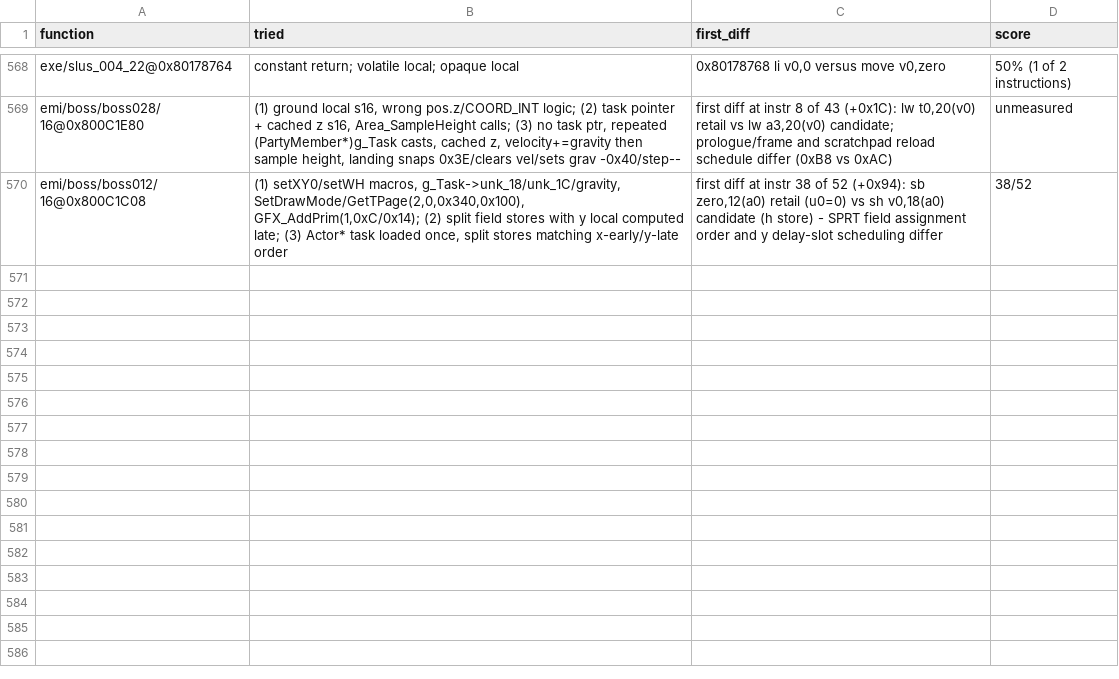
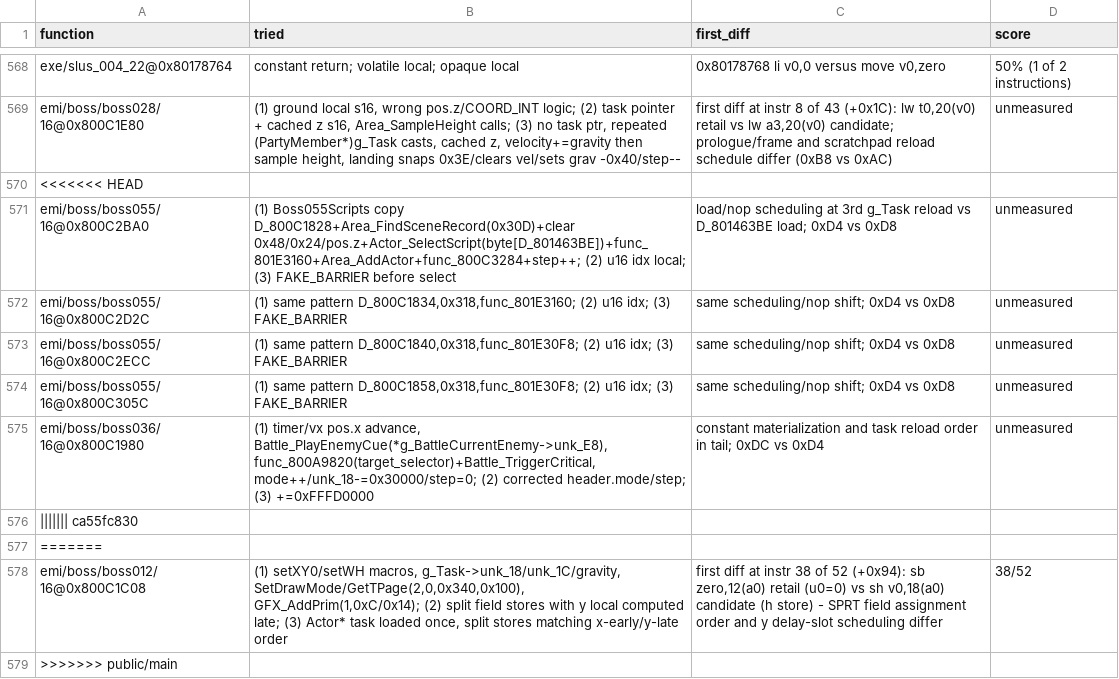
Before and after one commit to kerokline/bof3-decomp, a TSV file: config/attempts.tsv, drawn as a sheet; only a part is shown, gaps mark what is left out.

Commit message:
match(battle-boss): match func_800C1C08, batch attempts (#814)
## Summary

Match `func_800C1C08` (boss012/16) and record 5 blocked attempts for the
next `emi/(battle|boss)/` batch.

## Changes

- **Matched**
- `emi/boss/boss012/16@0x800C1C08` → `func_800C1C08` (shadow sprite draw
using task position fields).
- **Attempts recorded** (`config/attempts.tsv`)
- `emi/boss/boss036/16@0x800C1980`: tail constant materialization/task
reload order; 0xDC vs 0xD4.
- `emi/boss/boss055/16@0x800C2BA0`, `0x800C2D2C`, `0x800C2ECC`,
`0x800C305C`: same script-setup pattern, load/nop scheduling at 3rd
`g_Task` reload vs `D_801463BE` load; 0xD4 vs 0xD8.
- **Header**
- `src/overlays/boss/boss055/16/boss055_16.h`: add externs for
`D_800C1828/1834/1840/1858` (used by the attempted functions).

## Left

- `emi/boss/boss036/16@0x800C1980`: constant hoist/task reload
scheduling in tail.
- `emi/boss/boss055/16@0x800C2BA0,0x800C2D2C,0x800C2ECC,0x800C305C`:
nop/load-delay scheduling around 3rd scratchpad reload.

## Checks

- `INCLUDE_ASM`: reduced by 1 in `emi/(battle|boss)/` scope (this batch
net).
- [x] `meson compile -C build/meson pre-push` passes.
- [ ] `meson compile -C build/meson check` reports 428 images match
(needs a disc), or the change does not touch code.
- [x] No game data, extracted assets, retail executables or SDK objects
are included.

---------

Co-authored-by: raulcorreia7 <raulcorreia7@users.noreply.github.com>

```diff
--- a/config/attempts.tsv
+++ b/config/attempts.tsv
@@ -569,2 +569,11 @@
 emi/boss/boss028/16@0x800C1E80	(1) ground local s16, wrong pos.z/COORD_INT logic; (2) task pointer + cached z s16, Area_SampleHeight calls; (3) no task ptr, repeated (PartyMember*)g_Task casts, cached z, velocity+=gravity then sample height, landing snaps 0x3E/clears vel/sets grav -0x40/step--	first diff at instr 8 of 43 (+0x1C): lw t0,20(v0) retail vs lw a3,20(v0) candidate; prologue/frame and scratchpad reload schedule differ (0xB8 vs 0xAC)	unmeasured
+<<<<<<< HEAD
+emi/boss/boss055/16@0x800C2BA0	(1) Boss055Scripts copy D_800C1828+Area_FindSceneRecord(0x30D)+clear 0x48/0x24/pos.z+Actor_SelectScript(byte[D_801463BE])+func_801E3160+Area_AddActor+func_800C3284+step++; (2) u16 idx local; (3) FAKE_BARRIER before select	load/nop scheduling at 3rd g_Task reload vs D_801463BE load; 0xD4 vs 0xD8	unmeasured
+emi/boss/boss055/16@0x800C2D2C	(1) same pattern D_800C1834,0x318,func_801E3160; (2) u16 idx; (3) FAKE_BARRIER	same scheduling/nop shift; 0xD4 vs 0xD8	unmeasured
+emi/boss/boss055/16@0x800C2ECC	(1) same pattern D_800C1840,0x318,func_801E30F8; (2) u16 idx; (3) FAKE_BARRIER	same scheduling/nop shift; 0xD4 vs 0xD8	unmeasured
+emi/boss/boss055/16@0x800C305C	(1) same pattern D_800C1858,0x318,func_801E30F8; (2) u16 idx; (3) FAKE_BARRIER	same scheduling/nop shift; 0xD4 vs 0xD8	unmeasured
+emi/boss/boss036/16@0x800C1980	(1) timer/vx pos.x advance, Battle_PlayEnemyCue(*g_BattleCurrentEnemy->unk_E8), func_800A9820(target_selector)+Battle_TriggerCritical, mode++/unk_18-=0x30000/step=0; (2) corrected header.mode/step; (3) +=0xFFFD0000	constant materialization and task reload order in tail; 0xDC vs 0xD4	unmeasured
+||||||| ca55fc830
+=======
 emi/boss/boss012/16@0x800C1C08	(1) setXY0/setWH macros, g_Task->unk_18/unk_1C/gravity, SetDrawMode/GetTPage(2,0,0x340,0x100), GFX_AddPrim(1,0xC/0x14); (2) split field stores with y local computed late; (3) Actor* task loaded once, split stores matching x-early/y-late order	first diff at instr 38 of 52 (+0x94): sb zero,12(a0) retail (u0=0) vs sh v0,18(a0) candidate (h store) - SPRT field assignment order and y delay-slot scheduling differ	38/52
+>>>>>>> public/main
```
Also changed, not shown: 2 other files.
